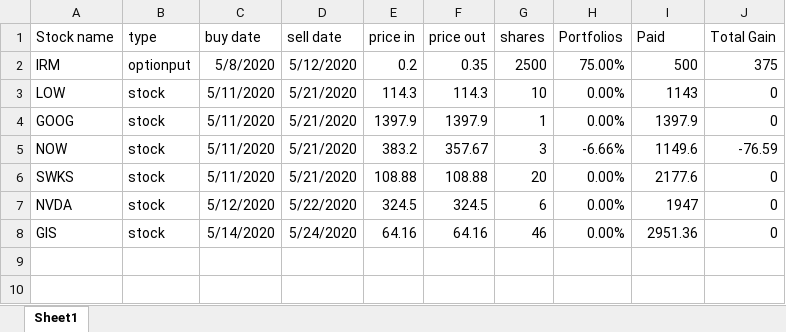
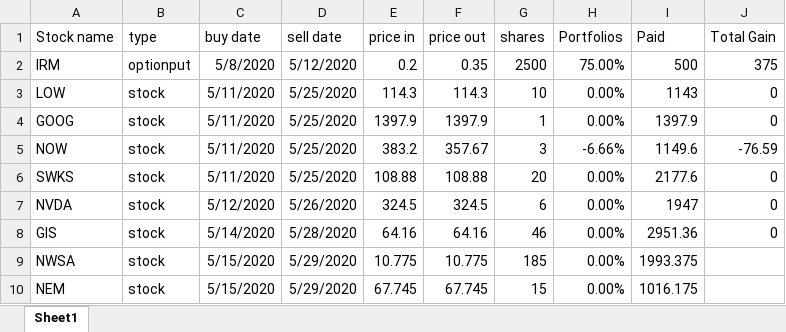
Before and after one commit to owenyang123/mypython, an Excel workbook: optionstrading/stocktrack.xlsx, sheet Sheet1, drawn as a sheet; values as stored, in another font and other column widths than the file's, no borders; the diff names each change by its address in the sheet, - before the commit and + after, or states it on an @@ line.

```diff
--- a/optionstrading/stocktrack.xlsx (sheet Sheet1)
+++ b/optionstrading/stocktrack.xlsx (sheet Sheet1)
-D3:D6 (sell date): 5/21/2020
+D3:D6 (sell date): 5/25/2020
-D7 (sell date): 5/22/2020
+D7 (sell date): 5/26/2020
-D8 (sell date): 5/24/2020
+D8 (sell date): 5/28/2020
+row 9: NWSA | stock | 5/15/2020 | 5/29/2020 | 10.775 | 10.775 | 185 | 0.00% | 1993.375
+row 10: NEM | stock | 5/15/2020 | 5/29/2020 | 67.745 | 67.745 | 15 | 0.00% | 1016.175
```
Also changed, not shown: 3 other files.
